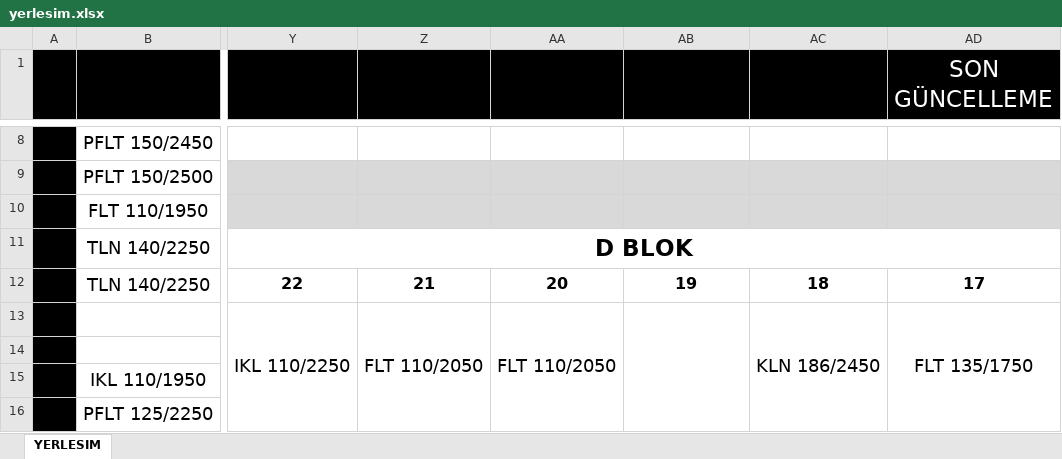
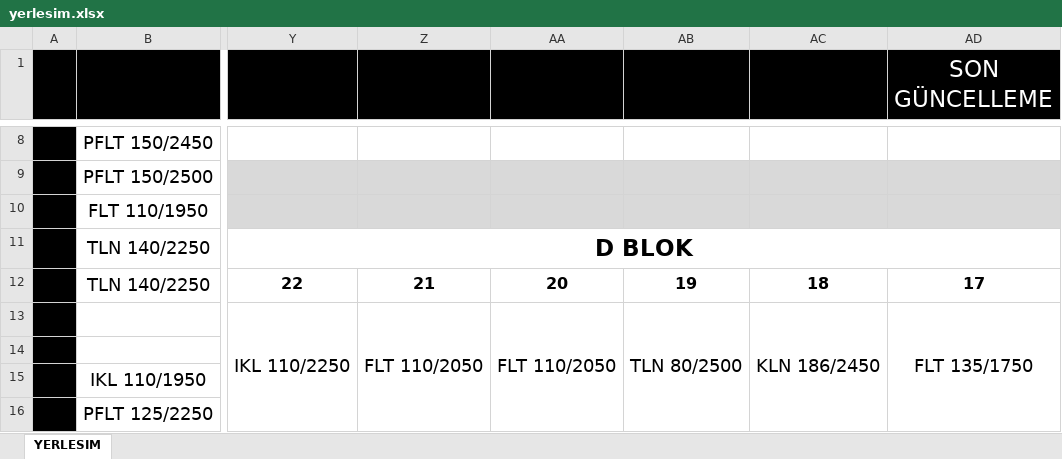
Before and after one commit to srdru/srdru.github.io, an Excel workbook: depo/yerlesim.xlsx, sheet YERLESIM, drawn as a sheet; only a part is shown, gaps mark what is left out; values as stored, in another font and other column widths than the file's, no borders; the diff names each change by its address in the sheet, - before the commit and + after, or states it on an @@ line.

```diff
--- a/depo/yerlesim.xlsx (sheet YERLESIM)
+++ b/depo/yerlesim.xlsx (sheet YERLESIM)
-AB13: (empty)
+AB13: TLN 80/2500
```
Also changed, not shown: 1 other file.
